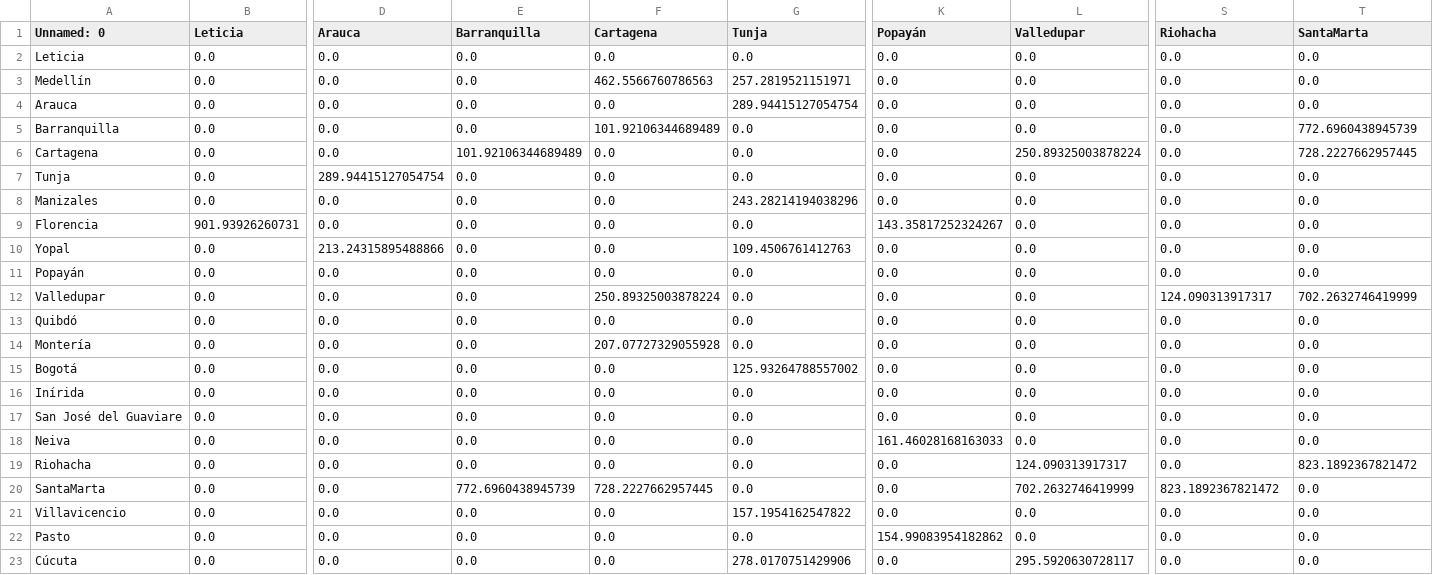
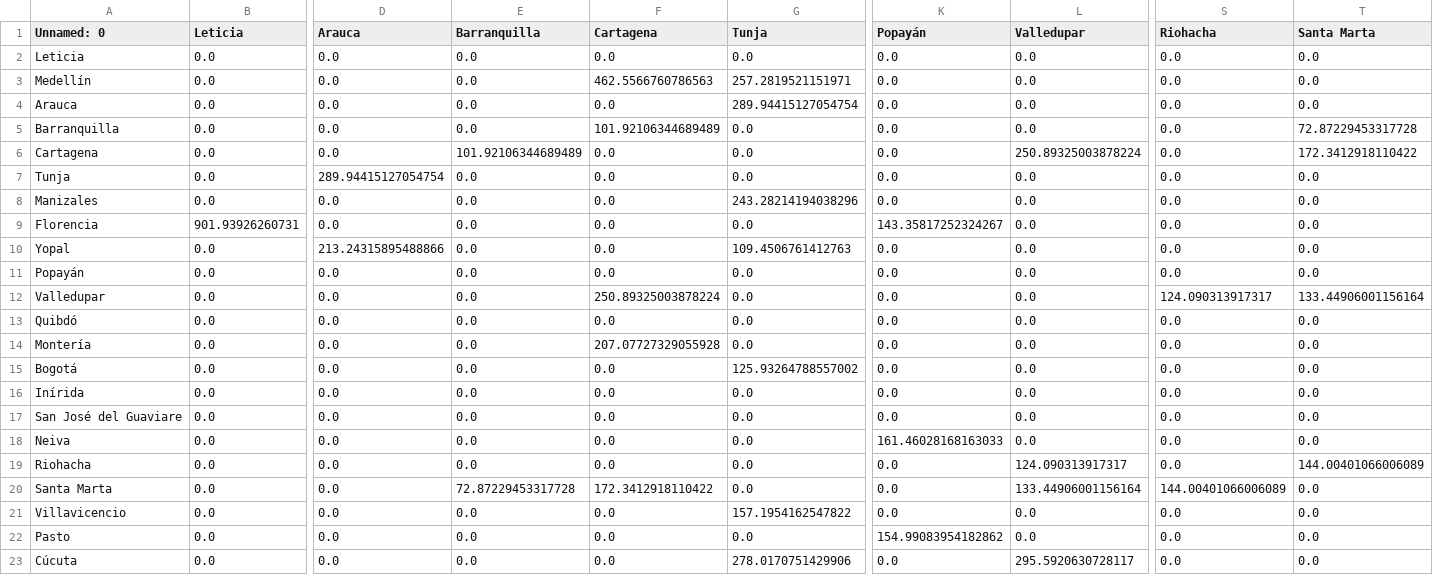
Before and after one commit to Saregom/ciencias2, a CSV file: RutaMasCortaMunicipos/data/distances2.csv, drawn as a sheet; only a part is shown, gaps mark what is left out; the diff names each change by its address in the sheet, - before the commit and + after, or states it on an @@ line.

```diff
--- a/RutaMasCortaMunicipos/data/distances2.csv
+++ b/RutaMasCortaMunicipos/data/distances2.csv
-T1: SantaMarta
+T1: Santa Marta
-T5 (Santa Marta): 772.6960438945739
+T5 (Santa Marta): 72.87229453317728
-T6 (Santa Marta): 728.2227662957445
+T6 (Santa Marta): 172.3412918110422
-T12 (Santa Marta): 702.2632746419999
+T12 (Santa Marta): 133.44906001156164
-T19 (Santa Marta): 823.1892367821472
+T19 (Santa Marta): 144.00401066006089
-A20 (Unnamed: 0): SantaMarta
+A20 (Unnamed: 0): Santa Marta
-E20 (Barranquilla): 772.6960438945739
+E20 (Barranquilla): 72.87229453317728
-F20 (Cartagena): 728.2227662957445
+F20 (Cartagena): 172.3412918110422
-L20 (Valledupar): 702.2632746419999
+L20 (Valledupar): 133.44906001156164
-S20 (Riohacha): 823.1892367821472
+S20 (Riohacha): 144.00401066006089
```
Also changed, not shown: RutaMasCortaMunicipos/data/conexiones2.csv, 2 other files.
